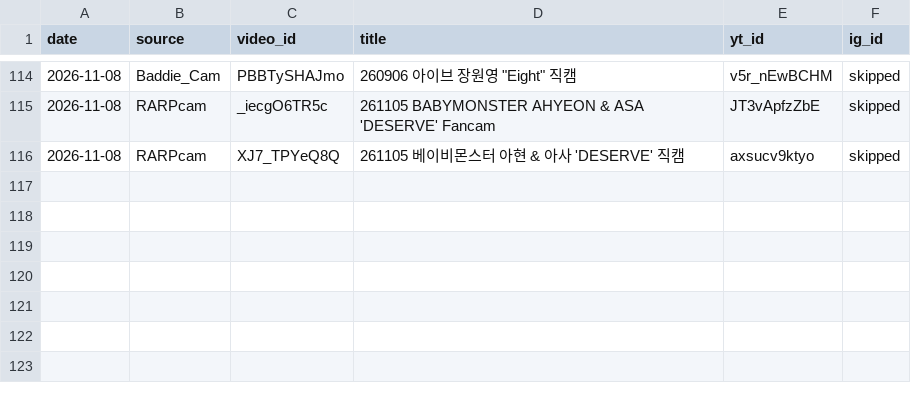
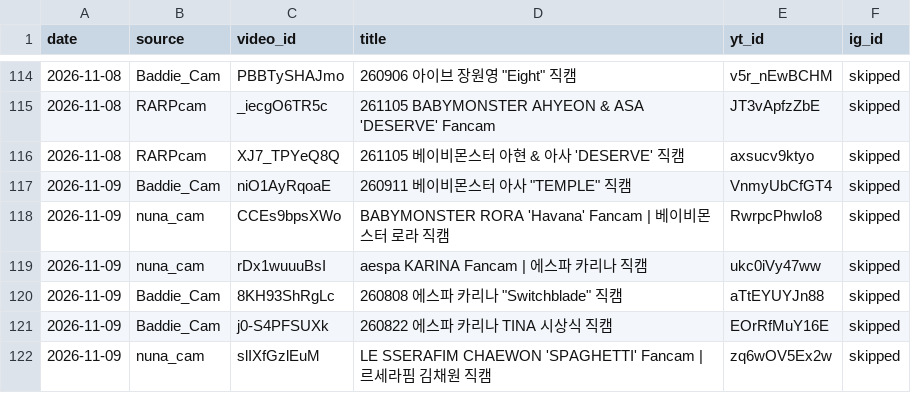
Before and after one commit to shubhamtiw17/kpop-shorts, a CSV file: posted_log.csv, drawn as a sheet; only a part is shown, gaps mark what is left out; the diff names each change by its address in the sheet, - before the commit and + after, or states it on an @@ line.

Commit message:
log

```diff
--- a/posted_log.csv
+++ b/posted_log.csv
+row 117: 2026-11-09 | Baddie_Cam | niO1AyRqoaE | 260911 베이비몬스터 아사 "TEMPLE" 직캠 | VnmyUbCfGT4 | skipped
+row 118: 2026-11-09 | nuna_cam | CCEs9bpsXWo | BABYMONSTER RORA 'Havana' Fancam | 베이비몬스터 로라 직캠 | RwrpcPhwIo8 | skipped
+row 119: 2026-11-09 | nuna_cam | rDx1wuuuBsI | aespa KARINA Fancam | 에스파 카리나 직캠 | ukc0iVy47ww | skipped
+row 120: 2026-11-09 | Baddie_Cam | 8KH93ShRgLc | 260808 에스파 카리나 "Switchblade" 직캠 | aTtEYUYJn88 | skipped
+row 121: 2026-11-09 | Baddie_Cam | j0-S4PFSUXk | 260822 에스파 카리나 TINA 시상식 직캠 | EOrRfMuY16E | skipped
+row 122: 2026-11-09 | nuna_cam | slIXfGzlEuM | LE SSERAFIM CHAEWON 'SPAGHETTI' Fancam | 르세라핌 김채원 직캠 | zq6wOV5Ex2w | skipped
```
